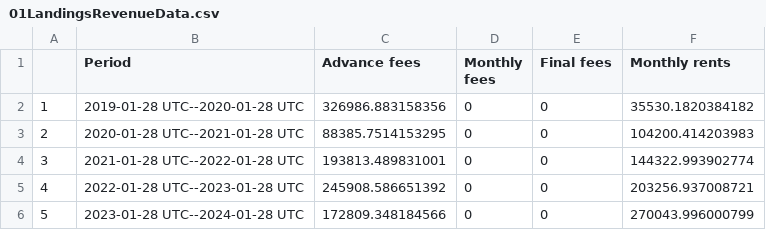
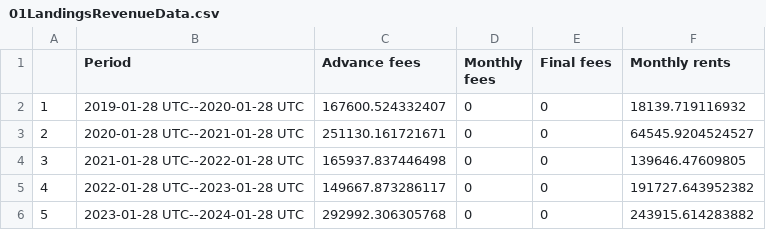
Before and after one commit to BernardoMB/cash-flow-analysis, a CSV file: 01LandingsRevenueData.csv, drawn as a sheet.

```diff
--- a/01LandingsRevenueData.csv
+++ b/01LandingsRevenueData.csv
@@ -1,6 +1,6 @@
 "","Period","Advance fees","Monthly fees","Final fees","Monthly rents"
-"1","2019-01-28 UTC--2020-01-28 UTC",326986.883158356,0,0,35530.1820384182
-"2","2020-01-28 UTC--2021-01-28 UTC",88385.7514153295,0,0,104200.414203983
-"3","2021-01-28 UTC--2022-01-28 UTC",193813.489831001,0,0,144322.993902774
-"4","2022-01-28 UTC--2023-01-28 UTC",245908.586651392,0,0,203256.937008721
-"5","2023-01-28 UTC--2024-01-28 UTC",172809.348184566,0,0,270043.996000799
+"1","2019-01-28 UTC--2020-01-28 UTC",167600.524332407,0,0,18139.719116932
+"2","2020-01-28 UTC--2021-01-28 UTC",251130.161721671,0,0,64545.9204524527
+"3","2021-01-28 UTC--2022-01-28 UTC",165937.837446498,0,0,139646.47609805
+"4","2022-01-28 UTC--2023-01-28 UTC",149667.873286117,0,0,191727.643952382
+"5","2023-01-28 UTC--2024-01-28 UTC",292992.306305768,0,0,243915.614283882
```
Also changed, not shown: 02SmallProjectsRevenueData.csv, 03LargeProjectsRevenueData.csv, 19 other files.
